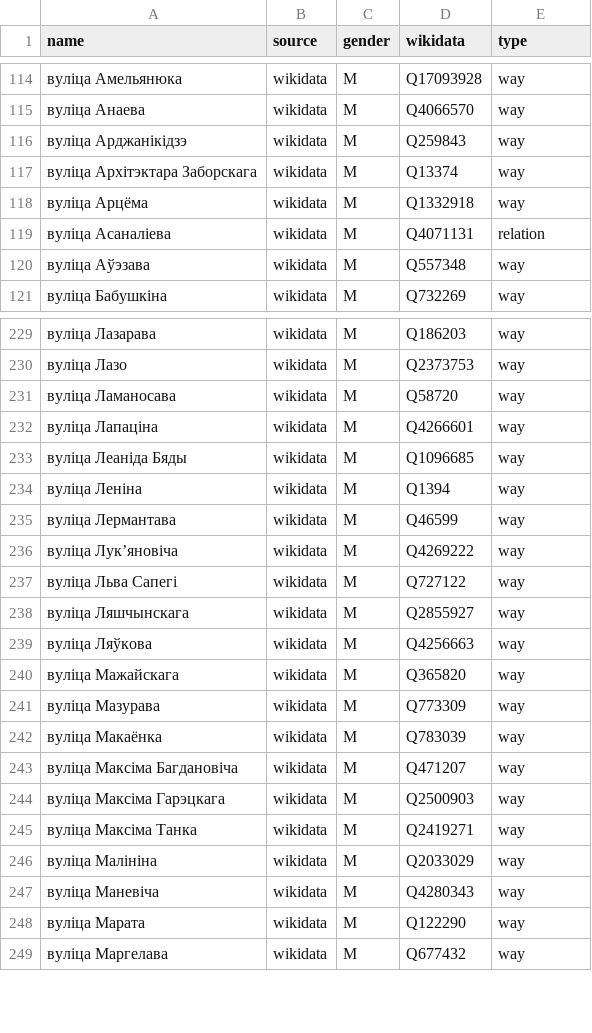
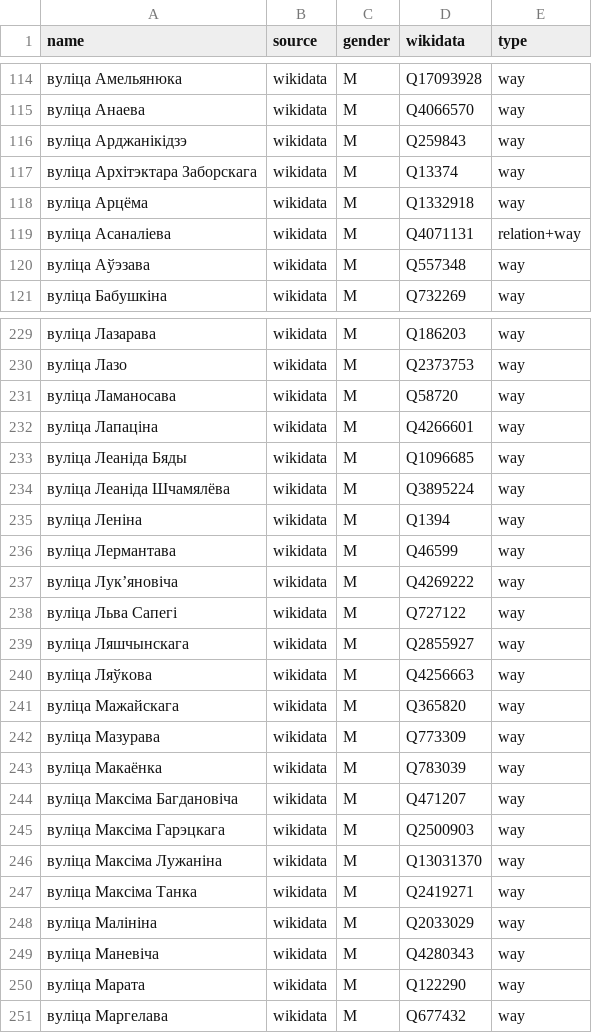
Before and after one commit to EqualStreetNames/equalstreetnames-minsk, a CSV file: data/gender.csv, drawn as a sheet; only a part is shown, gaps mark what is left out.

```diff
--- a/data/gender.csv
+++ b/data/gender.csv
@@ -118,3 +118,3 @@ name,source,gender,wikidata,type
 "вуліца Арцёма",wikidata,M,Q1332918,way
-"вуліца Асаналіева",wikidata,M,Q4071131,relation
+"вуліца Асаналіева",wikidata,M,Q4071131,relation+way
 "вуліца Аўэзава",wikidata,M,Q557348,way
@@ -233,2 +233,3 @@ name,source,gender,wikidata,type
 "вуліца Леаніда Бяды",wikidata,M,Q1096685,way
+"вуліца Леаніда Шчамялёва",wikidata,M,Q3895224,way
 "вуліца Леніна",wikidata,M,Q1394,way
@@ -244,2 +245,3 @@ name,source,gender,wikidata,type
 "вуліца Максіма Гарэцкага",wikidata,M,Q2500903,way
+"вуліца Максіма Лужаніна",wikidata,M,Q13031370,way
 "вуліца Максіма Танка",wikidata,M,Q2419271,way
```
Also changed, not shown: data/other.csv, 3 other files.
